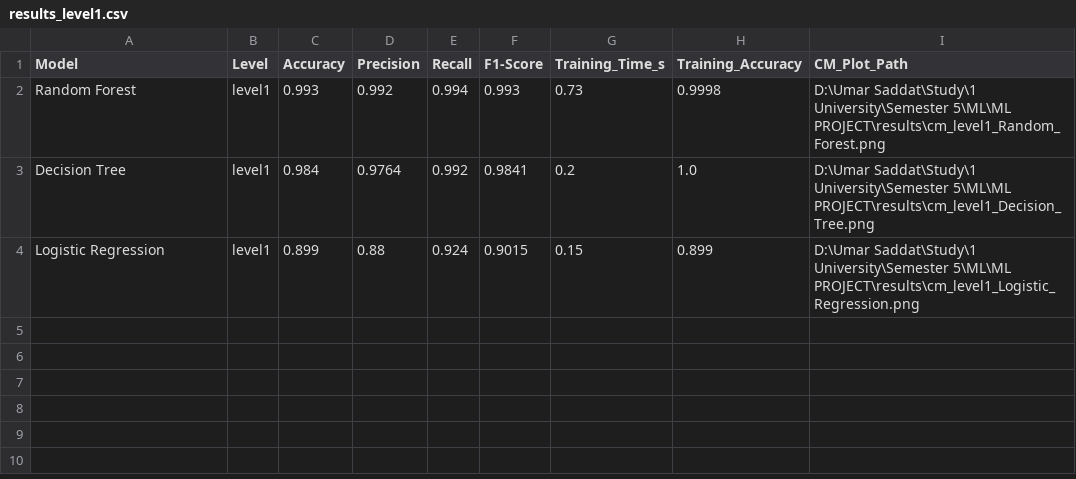
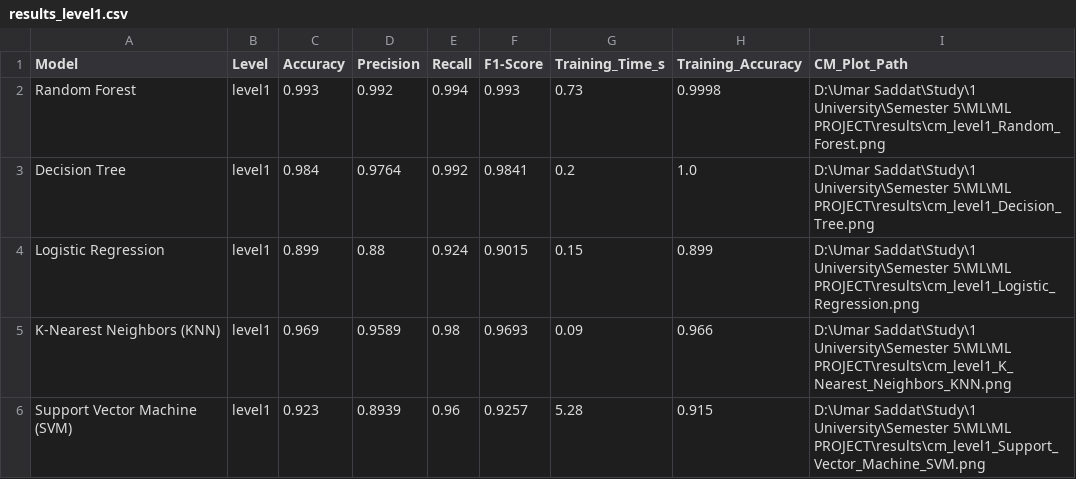
Before and after one commit to Umar-Saadat/Cyber-Gaurd-ML, a CSV file: results/results_level1.csv, drawn as a sheet.

```diff
--- a/results/results_level1.csv
+++ b/results/results_level1.csv
@@ -4 +4,3 @@ Decision Tree,level1,0.984,0.9764,0.992,0.9841,0.2,1.0,D:\Umar Saddat\Study\1 Un
 Logistic Regression,level1,0.899,0.88,0.924,0.9015,0.15,0.899,D:\Umar Saddat\Study\1 University\Semester 5\ML\ML PROJECT\results\cm_level1_Logistic_Regression.png
+K-Nearest Neighbors (KNN),level1,0.969,0.9589,0.98,0.9693,0.09,0.966,D:\Umar Saddat\Study\1 University\Semester 5\ML\ML PROJECT\results\cm_level1_K_Nearest_Neighbors_KNN.png
+Support Vector Machine (SVM),level1,0.923,0.8939,0.96,0.9257,5.28,0.915,D:\Umar Saddat\Study\1 University\Semester 5\ML\ML PROJECT\results\cm_level1_Support_Vector_Machine_SVM.png
```
Also changed, not shown: 6 other files.
